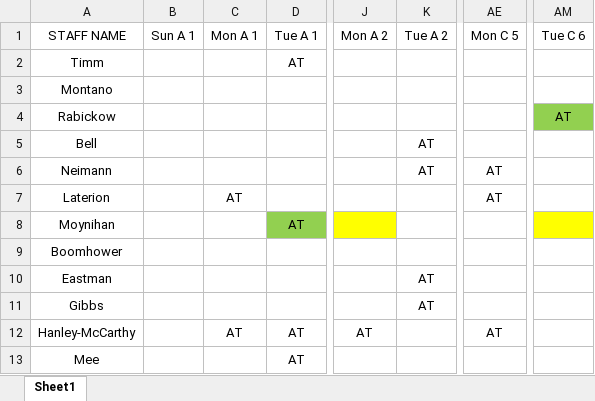
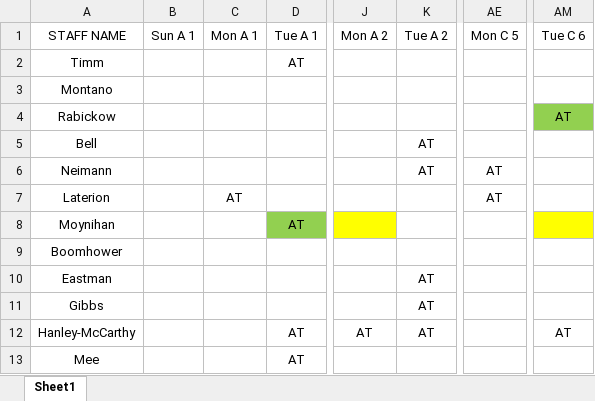
Before and after one commit to AlphaBravo227/CrewOps360, an Excel workbook: upload files/Preassignments.xlsx, sheet Sheet1, drawn as a sheet; only a part is shown, gaps mark what is left out; values as stored, in another font and other column widths than the file's, no borders; the diff names each change by its address in the sheet, - before the commit and + after, or states it on an @@ line.

Commit message:
Update Preassignments.xlsx

```diff
--- a/upload files/Preassignments.xlsx (sheet Sheet1)
+++ b/upload files/Preassignments.xlsx (sheet Sheet1)
-C12: AT
+C12: (empty)
-K12: (empty)
+K12: AT
-AE12: AT
+AE12: (empty)
-AM12: (empty)
+AM12: AT
```
